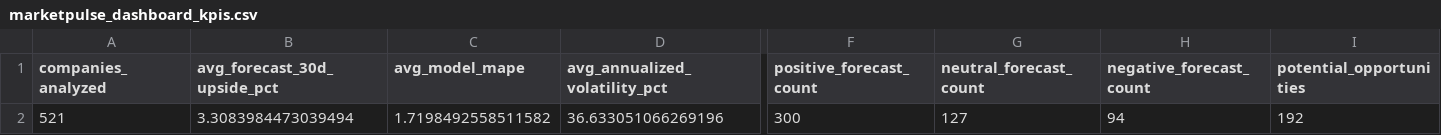
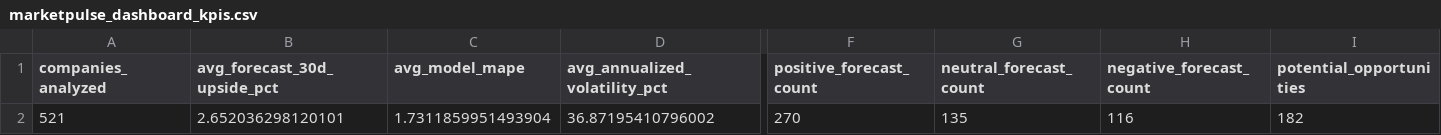
Before and after one commit to nikhilnandi19/marketpulse-web, a CSV file: public/data/marketpulse_dashboard_kpis.csv, drawn as a sheet; only a part is shown, gaps mark what is left out; the diff covers the shown part only; the diff names each change by its address in the sheet, - before the commit and + after, or states it on an @@ line.

```diff
--- a/public/data/marketpulse_dashboard_kpis.csv
+++ b/public/data/marketpulse_dashboard_kpis.csv
-B2 (avg_forecast_30d_upside_pct): 3.3083984473039494
+B2 (avg_forecast_30d_upside_pct): 2.652036298120101
-C2 (avg_model_mape): 1.7198492558511582
+C2 (avg_model_mape): 1.7311859951493904
-D2 (avg_annualized_volatility_pct): 36.633051066269196
+D2 (avg_annualized_volatility_pct): 36.87195410796002
-F2 (positive_forecast_count): 300
+F2 (positive_forecast_count): 270
-G2 (neutral_forecast_count): 127
+G2 (neutral_forecast_count): 135
-H2 (negative_forecast_count): 94
+H2 (negative_forecast_count): 116
-I2 (potential_opportunities): 192
+I2 (potential_opportunities): 182
```
Also changed, not shown: 4 edited cells elsewhere in this file, public/data/marketpulse_dashboard_company_summary.csv, public/data/marketpulse_dashboard_sector_summary.csv, 7 other files.
